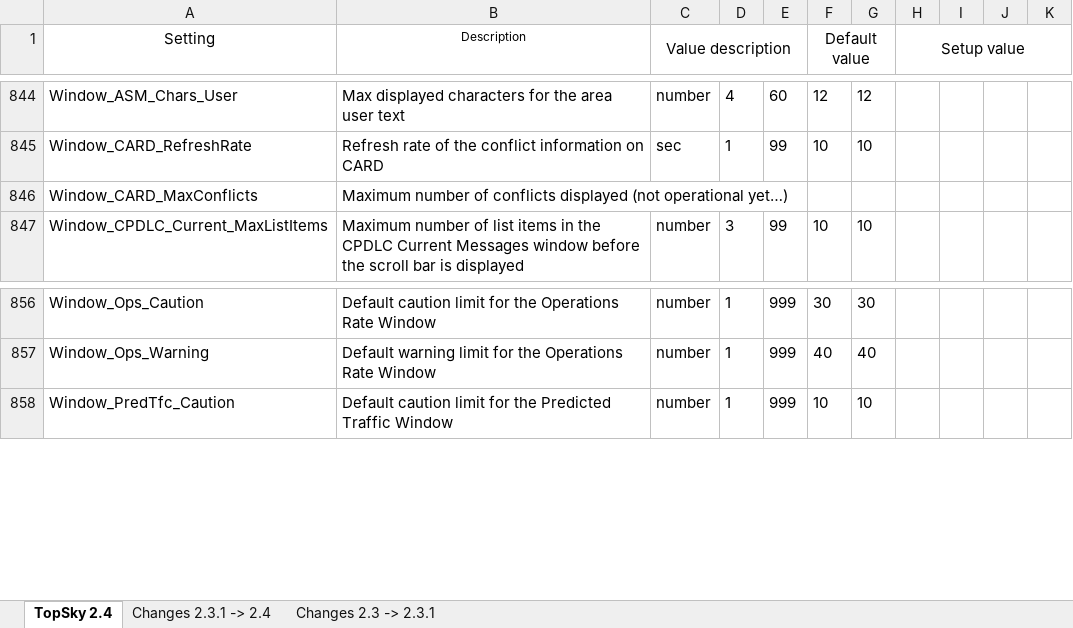
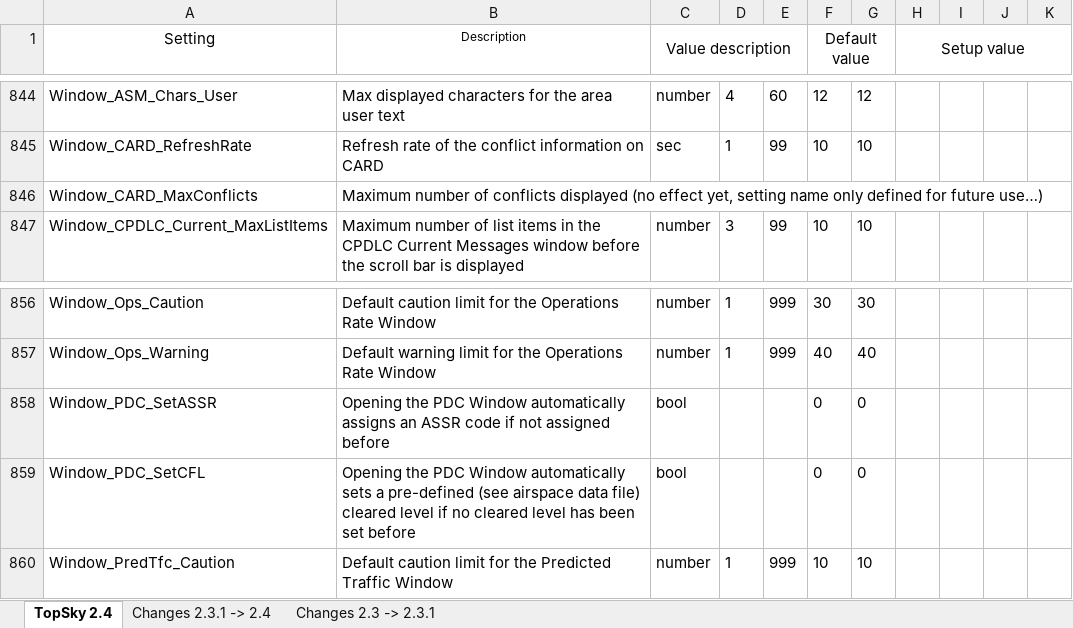
Before and after one commit to Vatsim-Scandinavia/ENOR-Sectorfile, an Excel workbook: TopSky_Developer_Guide_Settings.xlsx, sheet TopSky 2.4, drawn as a sheet; only a part is shown, gaps mark what is left out; values as stored, in another font and other column widths than the file's, no borders; conditional formats not drawn; the diff names each change by its address in the sheet, - before the commit and + after, or states it on an @@ line.

```diff
--- a/TopSky_Developer_Guide_Settings.xlsx (sheet TopSky 2.4)
+++ b/TopSky_Developer_Guide_Settings.xlsx (sheet TopSky 2.4)
-B846 (Description): …conflicts displayed (not operational yet…)
+B846 (Description): …conflicts displayed (no effect yet, setting name only defined for future use…)
+row 858: Window_PDC_SetASSR | Opening the PDC Window automatically assigns an ASSR code if not assigned before | bool |  |  | 0 | 0
+row 859: Window_PDC_SetCFL | Opening the PDC Window automatically sets a pre-defined (see airspace data file) cleared level if no cleared level has been set before | bool |  |  | 0 | 0
```
Also changed, not shown: sheet Changes 2.3.1 -> 2.4, 4 other files.
